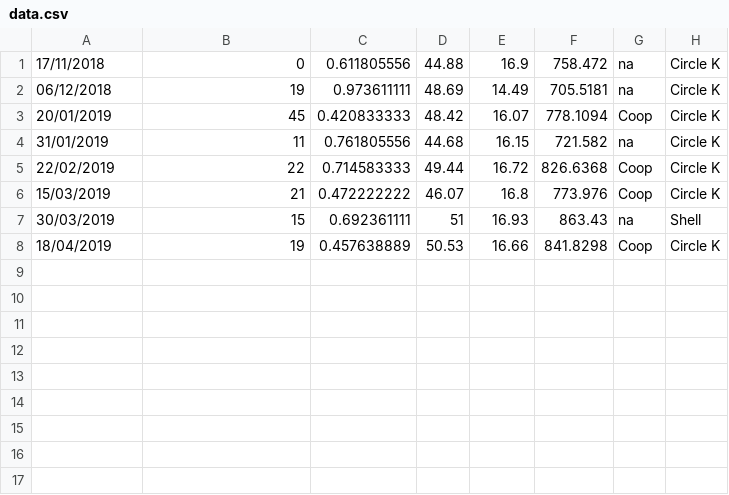
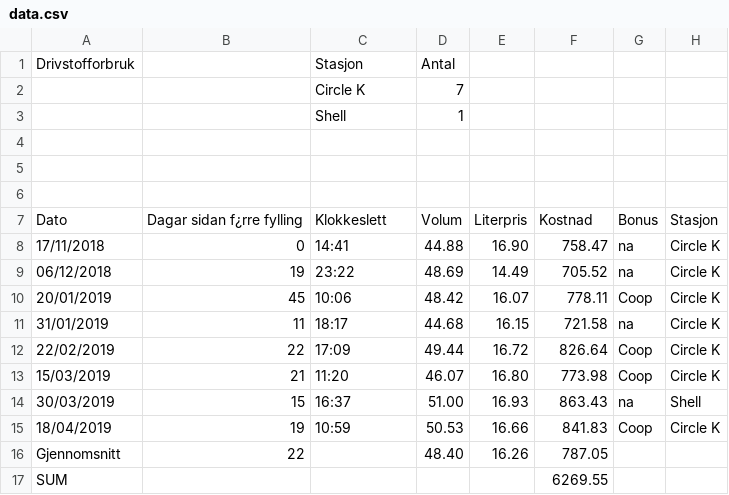
Before and after one commit to Andersmb/Gassy, a CSV file: data.csv, drawn as a sheet; addresses are those after the commit; the diff names each change by its address in the sheet, - before the commit and + after, or states it on an @@ line.

```diff
--- a/data.csv
+++ b/data.csv
+row 1: Drivstofforbruk |  | Stasjon | Antal
+row 2:  |  | Circle K | 7
+row 3:  |  | Shell | 1
+row 4: (empty)
+row 5: (empty)
+row 6: (empty)
+row 7: Dato | Dagar sidan f¿rre fylling | Klokkeslett | Volum | Literpris | Kostnad | Bonus | Stasjon
-C8: 0.611805556
+C8: 14:41
-E8: 16.9
+E8: 16.90
-F8: 758.472
+F8: 758.47
-C9: 0.973611111
+C9: 23:22
-F9: 705.5181
+F9: 705.52
-C10: 0.420833333
+C10: 10:06
-F10: 778.1094
+F10: 778.11
-C11: 0.761805556
+C11: 18:17
-F11: 721.582
+F11: 721.58
-C12: 0.714583333
+C12: 17:09
-F12: 826.6368
+F12: 826.64
-C13: 0.472222222
+C13: 11:20
-E13: 16.8
+E13: 16.80
-F13: 773.976
+F13: 773.98
-C14: 0.692361111
+C14: 16:37
-D14: 51
+D14: 51.00
-C15: 0.457638889
+C15: 10:59
-F15: 841.8298
+F15: 841.83
+row 16: Gjennomsnitt | 22 |  | 48.40 | 16.26 | 787.05
+row 17: SUM |  |  |  |  | 6269.55
```
